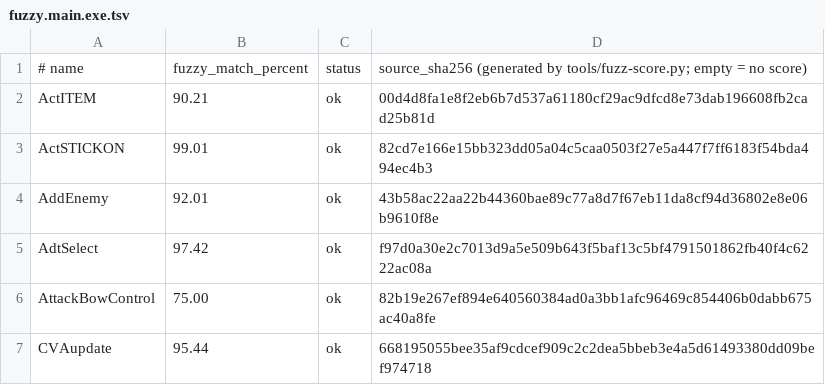
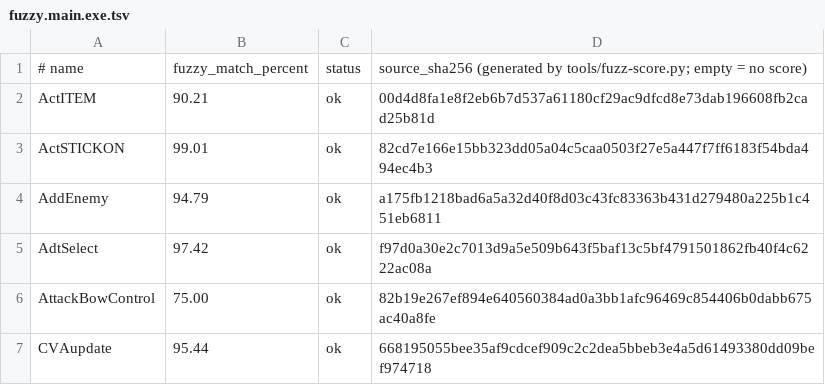
Before and after one commit to Fuuzetsu/tenchu-decomp, a TSV file: config/fuzzy.main.exe.tsv, drawn as a sheet; only a part is shown.

```diff
--- a/config/fuzzy.main.exe.tsv
+++ b/config/fuzzy.main.exe.tsv
@@ -3,3 +3,3 @@ ActITEM	90.21	ok	00d4d8fa1e8f2eb6b7d537a61180cf29ac9dfcd8e73dab196608fb2cad25b81
 ActSTICKON	99.01	ok	82cd7e166e15bb323dd05a04c5caa0503f27e5a447f7ff6183f54bda494ec4b3
-AddEnemy	92.01	ok	43b58ac22aa22b44360bae89c77a8d7f67eb11da8cf94d36802e8e06b9610f8e
+AddEnemy	94.79	ok	a175fb1218bad6a5a32d40f8d03c43fc83363b431d279480a225b1c451eb6811
 AdtSelect	97.42	ok	f97d0a30e2c7013d9a5e509b643f5baf13c5bf4791501862fb40f4c6222ac08a
```
Also changed, not shown: 2 other files.
